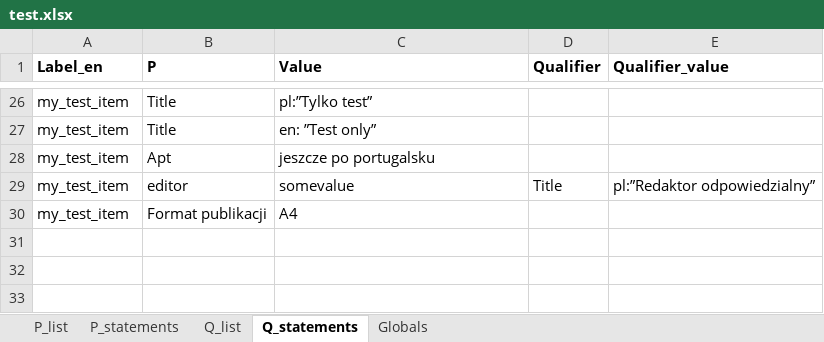
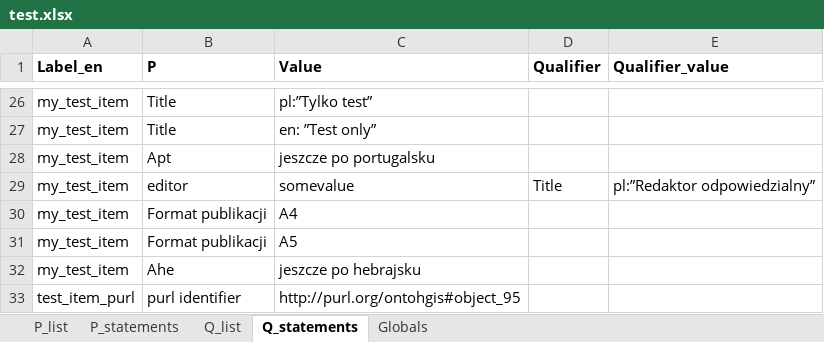
Before and after one commit to pjaskulski/wikihub_skrypty, an Excel workbook: data/test.xlsx, sheet Q_statements, drawn as a sheet; only a part is shown, gaps mark what is left out; values as stored, in another font and other column widths than the file's, no borders; the diff names each change by its address in the sheet, - before the commit and + after, or states it on an @@ line.

```diff
--- a/data/test.xlsx (sheet Q_statements)
+++ b/data/test.xlsx (sheet Q_statements)
+row 31: my_test_item | Format publikacji | A5
+row 32: my_test_item | Ahe | jeszcze po hebrajsku
+row 33: test_item_purl | purl identifier | http://purl.org/ontohgis#object_95
```
Also changed, not shown: sheet Q_list, sheet Globals, data/07_administrative_types_b.xlsx, 1 other file.
